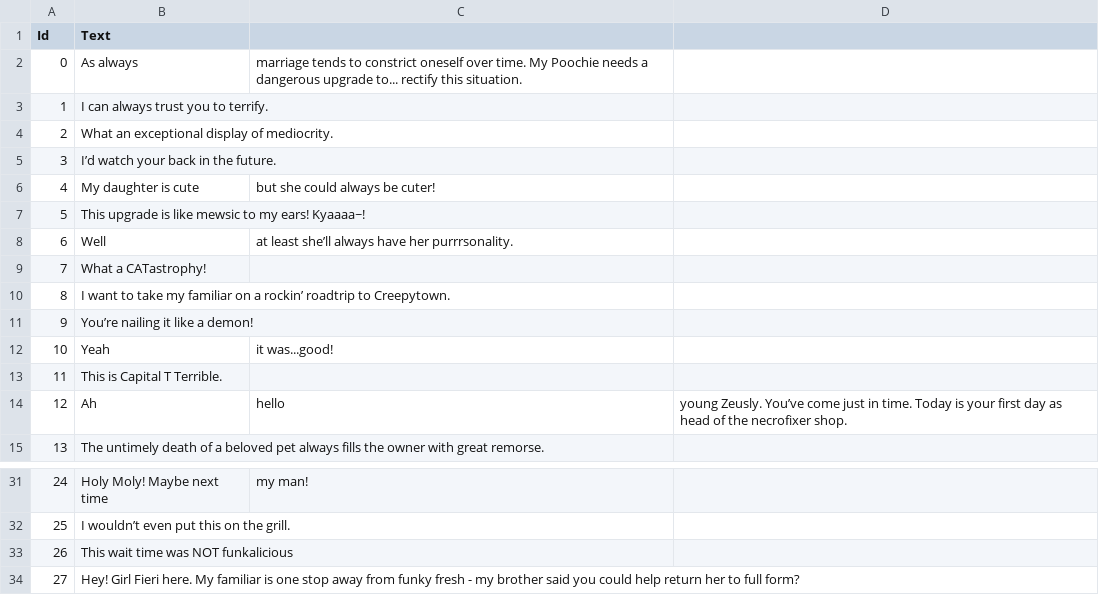
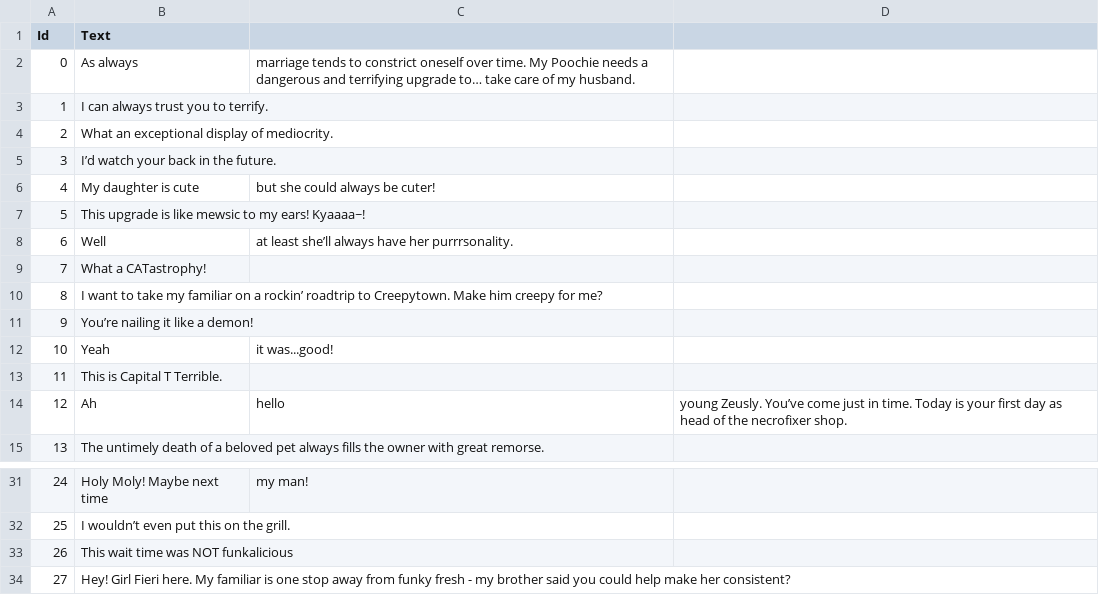
Before and after one commit to hechlerp/necrofixer, a CSV file: Assets/Resources/TextData/TextScript.csv, drawn as a sheet; only a part is shown, gaps mark what is left out.

Commit message:
clarify dialogue

```diff
--- a/Assets/Resources/TextData/TextScript.csv
+++ b/Assets/Resources/TextData/TextScript.csv
@@ -1,3 +1,3 @@
 Id,Text
-0,As always, marriage tends to constrict oneself over time. My Poochie needs a dangerous upgrade to... rectify this situation.
+0,As always, marriage tends to constrict oneself over time. My Poochie needs a dangerous and terrifying upgrade to… take care of my husband.
 1,I can always trust you to terrify.
@@ -9,3 +9,3 @@
 7,What a CATastrophy!
-8,I want to take my familiar on a rockin’ roadtrip to Creepytown.
+8,I want to take my familiar on a rockin’ roadtrip to Creepytown. Make him creepy for me?
 9,You’re nailing it like a demon!
@@ -33,2 +33,2 @@
 26,This wait time was NOT funkalicious
-27,Hey! Girl Fieri here. My familiar is one stop away from funky fresh - my brother said you could help return her to full form?
+27,Hey! Girl Fieri here. My familiar is one stop away from funky fresh - my brother said you could help make her consistent?
```
